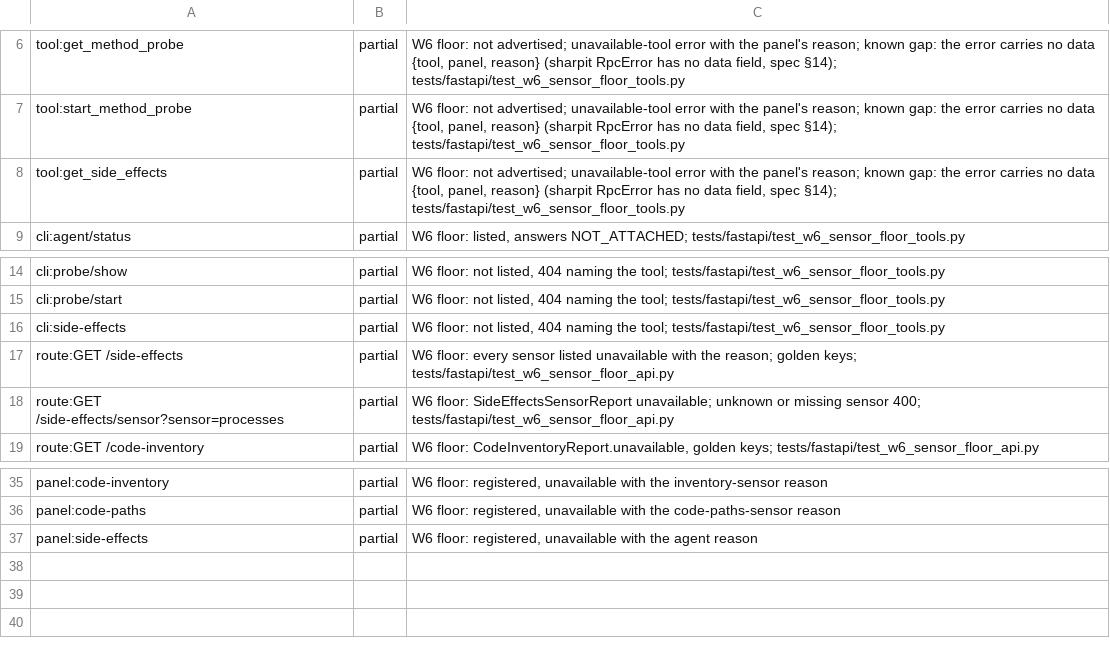
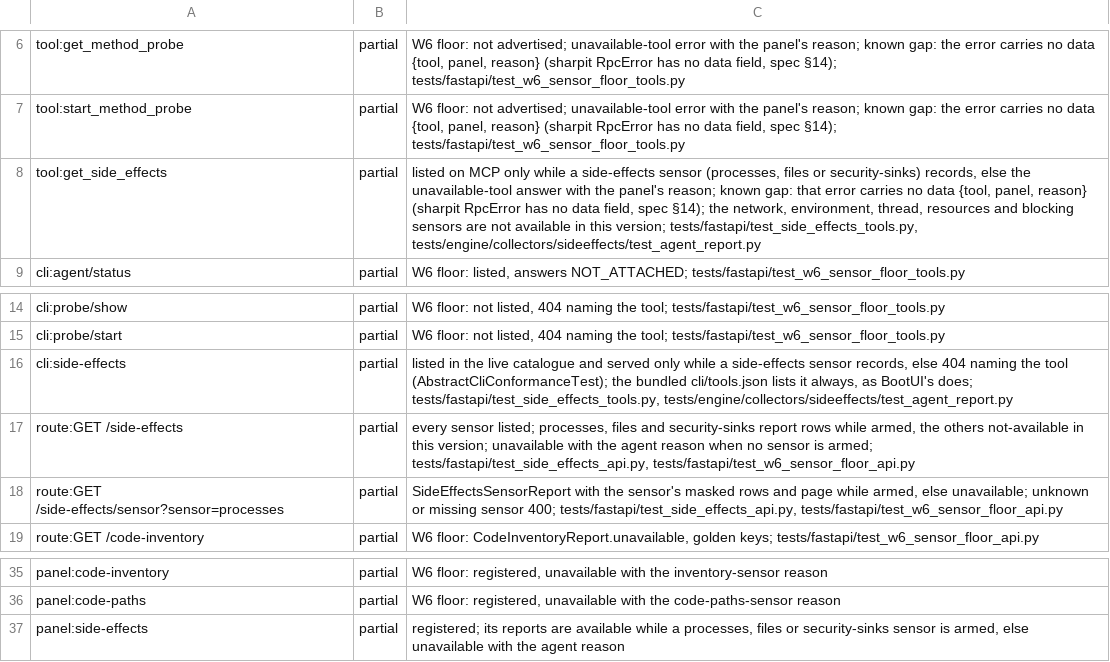
Before and after one commit to ffroliva/sharpit, a TSV file: docs/reference/matrix-updates/w6-S2.tsv, drawn as a sheet; only a part is shown, gaps mark what is left out.

Commit message:
feat: serve side-effects rows to agents and the CLI
get_side_effects is listed on MCP and in the live CLI catalogue only while a processes, files or security-sinks sensor records; a query matches the masked row DTOs only.

Signed-off-by: Flavio Oliva <ffroliva@gmail.com>

```diff
--- a/docs/reference/matrix-updates/w6-S2.tsv
+++ b/docs/reference/matrix-updates/w6-S2.tsv
@@ -7,3 +7,3 @@ tool:get_method_probe	partial	W6 floor: not advertised; unavailable-tool error w
 tool:start_method_probe	partial	W6 floor: not advertised; unavailable-tool error with the panel's reason; known gap: the error carries no data {tool, panel, reason} (sharpit RpcError has no data field, spec §14); tests/fastapi/test_w6_sensor_floor_tools.py
-tool:get_side_effects	partial	W6 floor: not advertised; unavailable-tool error with the panel's reason; known gap: the error carries no data {tool, panel, reason} (sharpit RpcError has no data field, spec §14); tests/fastapi/test_w6_sensor_floor_tools.py
+tool:get_side_effects	partial	listed on MCP only while a side-effects sensor (processes, files or security-sinks) records, else the unavailable-tool answer with the panel's reason; known gap: that error carries no data {tool, panel, reason} (sharpit RpcError has no data field, spec §14); the network, environment, thread, resources and blocking sensors are not available in this version; tests/fastapi/test_side_effects_tools.py, tests/engine/collectors/sideeffects/test_agent_report.py
 cli:agent/status	partial	W6 floor: listed, answers NOT_ATTACHED; tests/fastapi/test_w6_sensor_floor_tools.py
@@ -15,5 +15,5 @@ cli:probe/show	partial	W6 floor: not listed, 404 naming the tool; tests/fastapi/
 cli:probe/start	partial	W6 floor: not listed, 404 naming the tool; tests/fastapi/test_w6_sensor_floor_tools.py
-cli:side-effects	partial	W6 floor: not listed, 404 naming the tool; tests/fastapi/test_w6_sensor_floor_tools.py
-route:GET /side-effects	partial	W6 floor: every sensor listed unavailable with the reason; golden keys; tests/fastapi/test_w6_sensor_floor_api.py
-route:GET /side-effects/sensor?sensor=processes	partial	W6 floor: SideEffectsSensorReport unavailable; unknown or missing sensor 400; tests/fastapi/test_w6_sensor_floor_api.py
+cli:side-effects	partial	listed in the live catalogue and served only while a side-effects sensor records, else 404 naming the tool (AbstractCliConformanceTest); the bundled cli/tools.json lists it always, as BootUI's does; tests/fastapi/test_side_effects_tools.py, tests/engine/collectors/sideeffects/test_agent_report.py
+route:GET /side-effects	partial	every sensor listed; processes, files and security-sinks report rows while armed, the others not-available in this version; unavailable with the agent reason when no sensor is armed; tests/fastapi/test_side_effects_api.py, tests/fastapi/test_w6_sensor_floor_api.py
+route:GET /side-effects/sensor?sensor=processes	partial	SideEffectsSensorReport with the sensor's masked rows and page while armed, else unavailable; unknown or missing sensor 400; tests/fastapi/test_side_effects_api.py, tests/fastapi/test_w6_sensor_floor_api.py
 route:GET /code-inventory	partial	W6 floor: CodeInventoryReport.unavailable, golden keys; tests/fastapi/test_w6_sensor_floor_api.py
@@ -36,2 +36,2 @@ panel:code-inventory	partial	W6 floor: registered, unavailable with the inventor
 panel:code-paths	partial	W6 floor: registered, unavailable with the code-paths-sensor reason
-panel:side-effects	partial	W6 floor: registered, unavailable with the agent reason
+panel:side-effects	partial	registered; its reports are available while a processes, files or security-sinks sensor is armed, else unavailable with the agent reason
```
Also changed, not shown: 10 other files.
